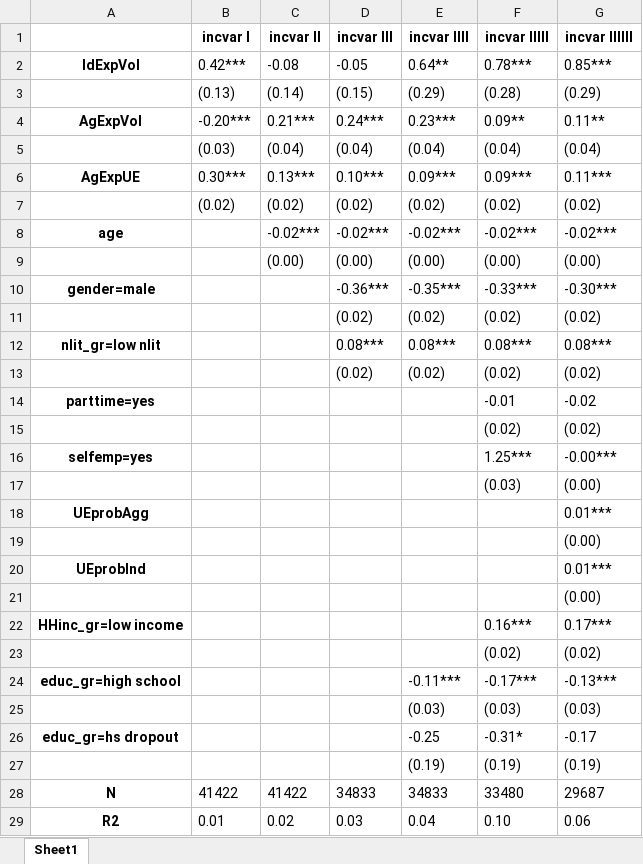
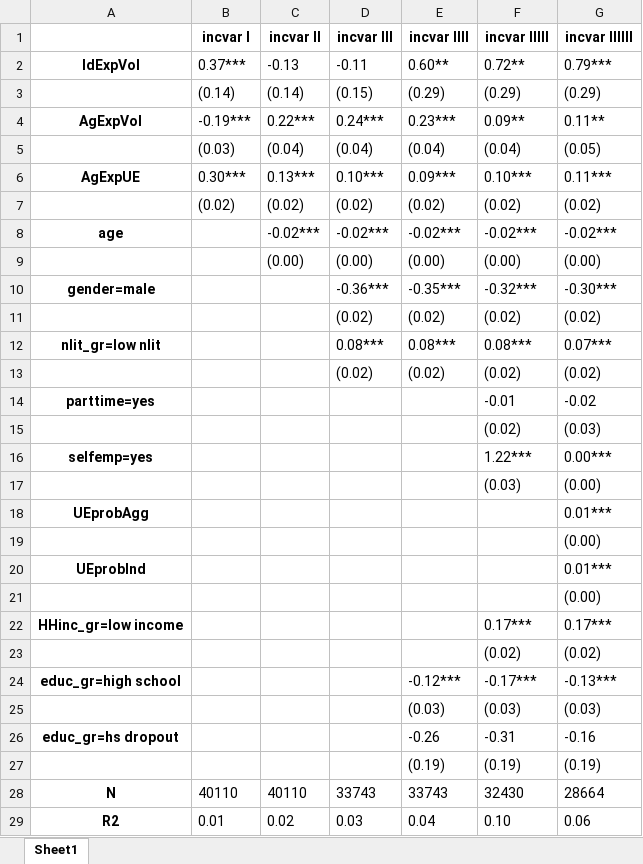
Before and after one commit to iworld1991/PIR, an Excel workbook: WorkingFolder/Tables/micro_reg.xlsx, sheet Sheet1, drawn as a sheet; values as stored, in another font and other column widths than the file's, no borders; removed rows and columns are numbered as before the commit, all else as after; the diff names each change by its address in the sheet, - before the commit and + after, or states it on an @@ line.

```diff
--- a/WorkingFolder/Tables/micro_reg.xlsx (sheet Sheet1)
+++ b/WorkingFolder/Tables/micro_reg.xlsx (sheet Sheet1)
-B2 (incvar I): 0.42***
+B2 (incvar I): 0.37***
-C2 (incvar II): -0.08
+C2 (incvar II): -0.13
-D2 (incvar III): -0.05
+D2 (incvar III): -0.11
-E2 (incvar IIII): 0.64**
+E2 (incvar IIII): 0.60**
-F2 (incvar IIIII): 0.78***
+F2 (incvar IIIII): 0.72**
-G2 (incvar IIIIII): 0.85***
+G2 (incvar IIIIII): 0.79***
-B3 (incvar I): (0.13)
+B3 (incvar I): (0.14)
-F3 (incvar IIIII): (0.28)
+F3 (incvar IIIII): (0.29)
-B4 (incvar I): -0.20***
+B4 (incvar I): -0.19***
-C4 (incvar II): 0.21***
+C4 (incvar II): 0.22***
-G5 (incvar IIIIII): (0.04)
+G5 (incvar IIIIII): (0.05)
-F6 (incvar IIIII): 0.09***
+F6 (incvar IIIII): 0.10***
-F10 (incvar IIIII): -0.33***
+F10 (incvar IIIII): -0.32***
-G12 (incvar IIIIII): 0.08***
+G12 (incvar IIIIII): 0.07***
-G15 (incvar IIIIII): (0.02)
+G15 (incvar IIIIII): (0.03)
-F16 (incvar IIIII): 1.25***
+F16 (incvar IIIII): 1.22***
-G16 (incvar IIIIII): -0.00***
+G16 (incvar IIIIII): 0.00***
-F22 (incvar IIIII): 0.16***
+F22 (incvar IIIII): 0.17***
-E24 (incvar IIII): -0.11***
+E24 (incvar IIII): -0.12***
-E26 (incvar IIII): -0.25
+E26 (incvar IIII): -0.26
-F26 (incvar IIIII): -0.31*
+F26 (incvar IIIII): -0.31
-G26 (incvar IIIIII): -0.17
+G26 (incvar IIIIII): -0.16
-row 28: N | 41422 | 41422 | 34833 | 34833 | 33480 | 29687
+row 28: N | 40110 | 40110 | 33743 | 33743 | 32430 | 28664
```
Also changed, not shown: WorkingFolder/Tables/calibration.xlsx, WorkingFolder/Tables/micro_reg_history_vol.xlsx, 4 other files.
